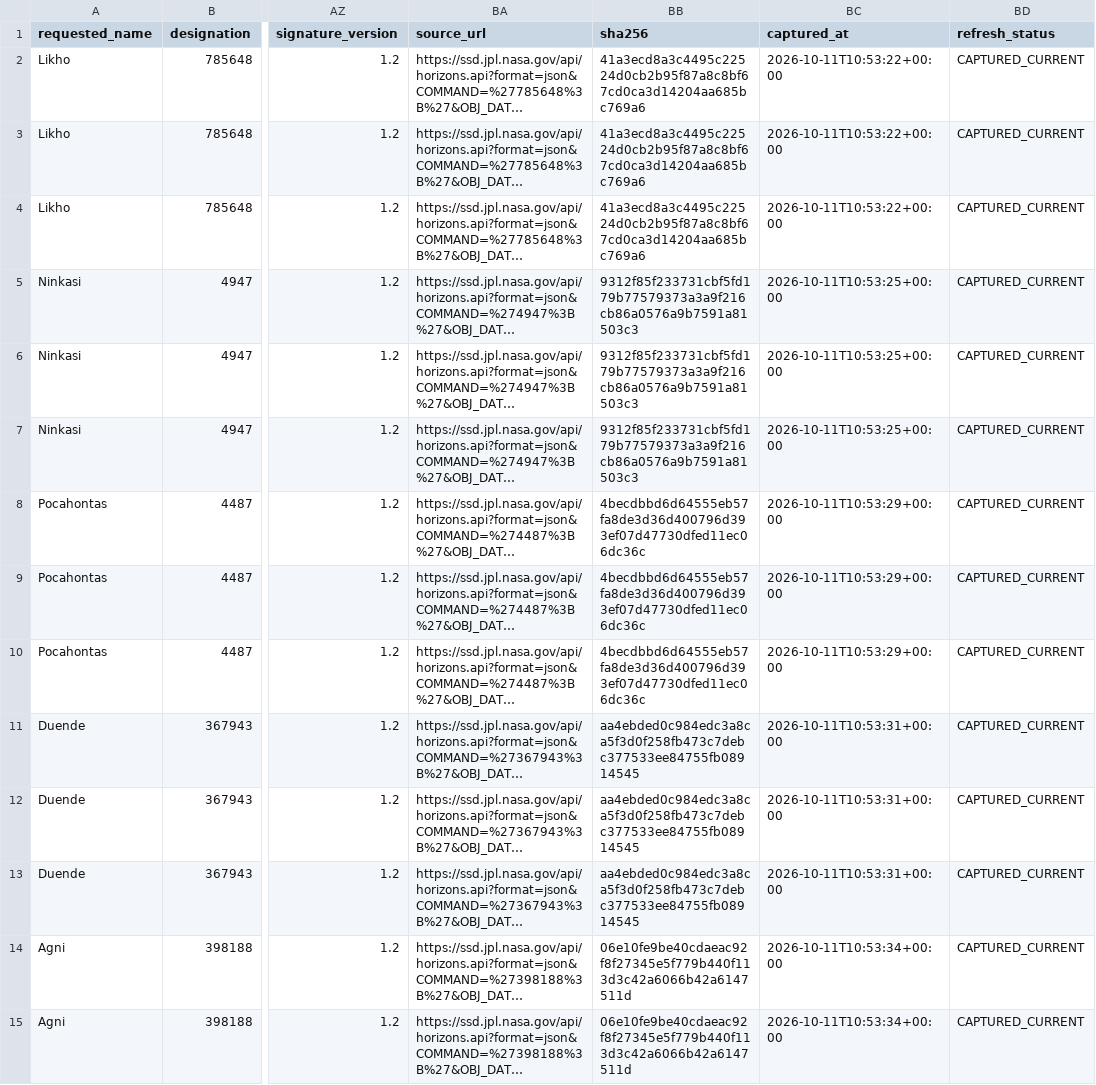
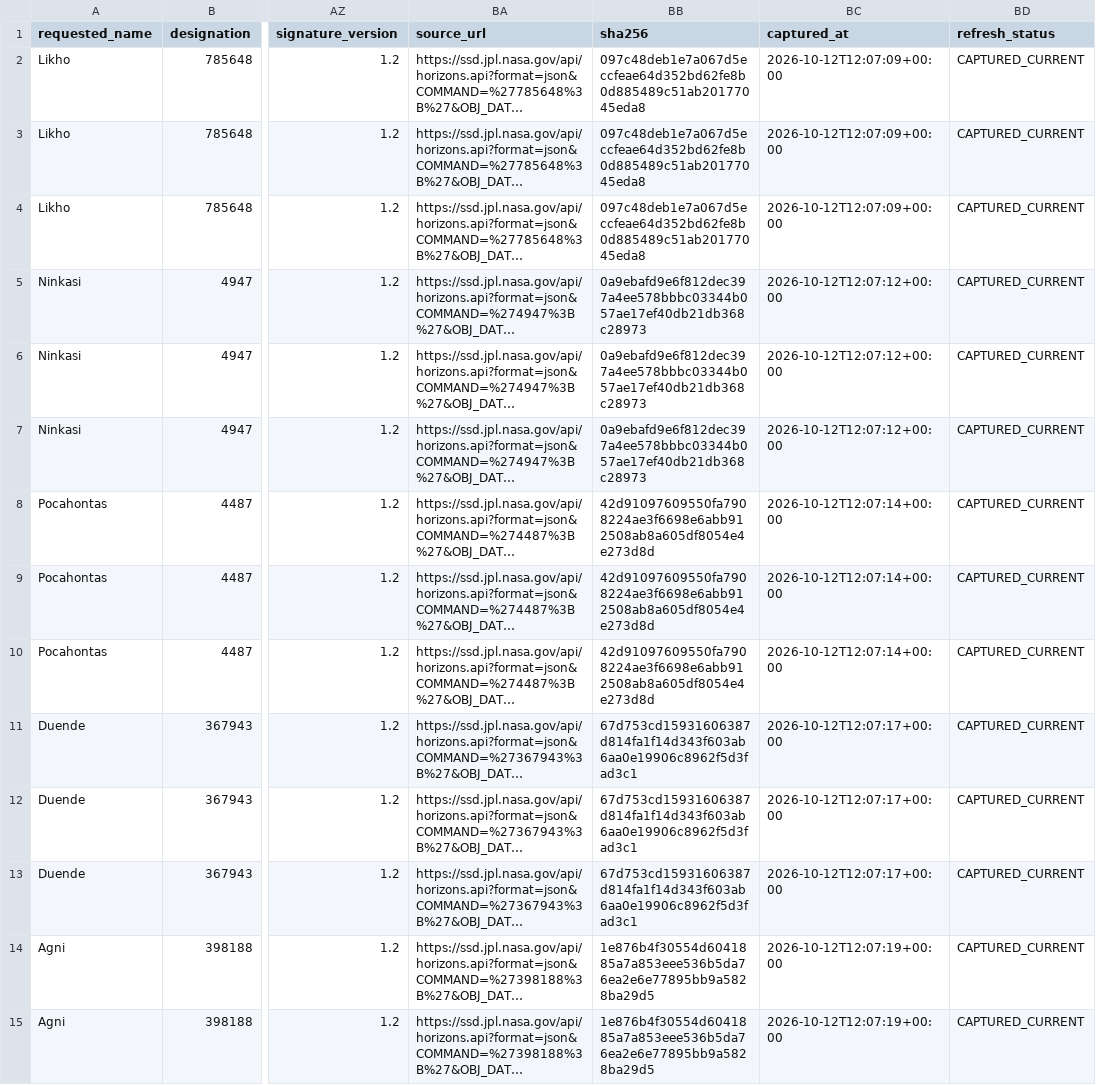
Before and after one commit to achillesromer-coder/Data, a CSV file: data/jpl/neighbours/horizons/latest/summary.csv, drawn as a sheet; only a part is shown, gaps mark what is left out; long unchanged cells end in …; the diff covers the shown part only; the diff names each change by its address in the sheet, - before the commit and + after, or states it on an @@ line.

```diff
--- a/data/jpl/neighbours/horizons/latest/summary.csv
+++ b/data/jpl/neighbours/horizons/latest/summary.csv
-BB2:BB4 (sha256): 41a3ecd8a3c4495c22524d0cb2b95f87a8c8bf67cd0ca3d14204aa685bc769a6
+BB2:BB4 (sha256): 097c48deb1e7a067d5eccfeae64d352bd62fe8b0d885489c51ab20177045eda8
-BC2:BC4 (captured_at): 2026-10-11T10:53:22+00:00
+BC2:BC4 (captured_at): 2026-10-12T12:07:09+00:00
-BB5:BB7 (sha256): 9312f85f233731cbf5fd179b77579373a3a9f216cb86a0576a9b7591a81503c3
+BB5:BB7 (sha256): 0a9ebafd9e6f812dec397a4ee578bbbc03344b057ae17ef40db21db368c28973
-BC5:BC7 (captured_at): 2026-10-11T10:53:25+00:00
+BC5:BC7 (captured_at): 2026-10-12T12:07:12+00:00
-BB8:BB10 (sha256): 4becdbbd6d64555eb57fa8de3d36d400796d393ef07d47730dfed11ec06dc36c
+BB8:BB10 (sha256): 42d91097609550fa7908224ae3f6698e6abb912508ab8a605df8054e4e273d8d
-BC8:BC10 (captured_at): 2026-10-11T10:53:29+00:00
+BC8:BC10 (captured_at): 2026-10-12T12:07:14+00:00
-BB11:BB13 (sha256): aa4ebded0c984edc3a8ca5f3d0f258fb473c7debc377533ee84755fb08914545
+BB11:BB13 (sha256): 67d753cd15931606387d814fa1f14d343f603ab6aa0e19906c8962f5d3fad3c1
-BC11:BC13 (captured_at): 2026-10-11T10:53:31+00:00
+BC11:BC13 (captured_at): 2026-10-12T12:07:17+00:00
-BB14:BB15 (sha256): 06e10fe9be40cdaeac92f8f27345e5f779b440f113d3c42a6066b42a6147511d
+BB14:BB15 (sha256): 1e876b4f30554d6041885a7a853eee536b5da76ea2e6e77895bb9a5828ba29d5
-BC14:BC15 (captured_at): 2026-10-11T10:53:34+00:00
+BC14:BC15 (captured_at): 2026-10-12T12:07:19+00:00
```
Also changed, not shown: 158 edited cells elsewhere in this file, data/jpl/horizons/latest/summary.csv, data/jpl/horizons/uncertainty/latest/summary.csv, 51 other files.
